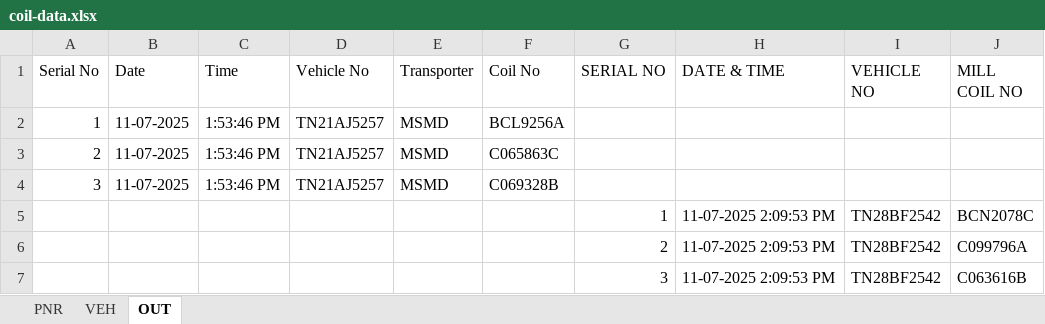
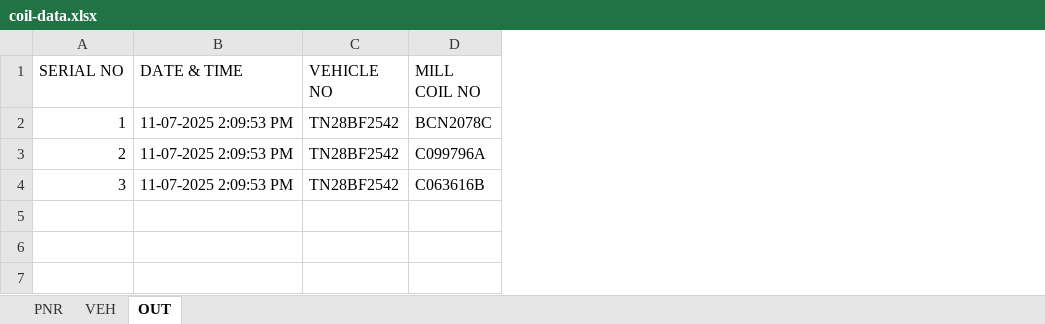
Before and after one commit to gmanand23/Coil_Info, an Excel workbook: coil-data.xlsx, sheet OUT, drawn as a sheet; only a part is shown; values as stored, in another font and other column widths than the file's, no borders; removed rows and columns are numbered as before the commit, all else as after; rows hold the shown columns only; the diff names each change by its address in the sheet, - before the commit and + after, or states it on an @@ line.

Commit message:
Add files via upload
Signed-off-by: GMA <98269239+gmanand23@users.noreply.github.com>

```diff
--- a/coil-data.xlsx (sheet OUT)
+++ b/coil-data.xlsx (sheet OUT)
-column A (Serial No), empty
-column B (Date), empty
-column C (Time), empty
-column D (Vehicle No), empty
-column E (Transporter), empty
-column F (Coil No), empty
-row 2: 1 | 11-07-2025 | 1:53:46 PM | TN21AJ5257 | MSMD | BCL9256A
-row 3: 2 | 11-07-2025 | 1:53:46 PM | TN21AJ5257 | MSMD | C065863C
-row 4: 3 | 11-07-2025 | 1:53:46 PM | TN21AJ5257 | MSMD | C069328B
```
